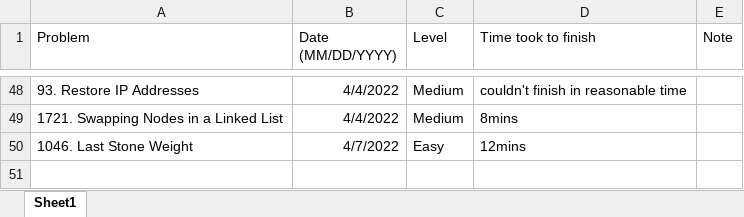
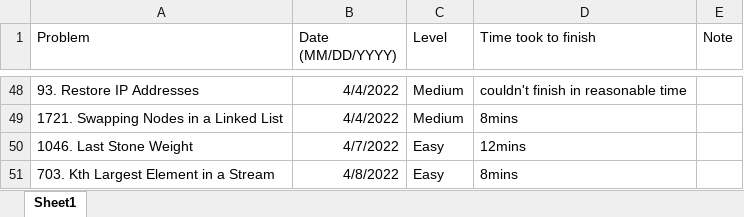
Before and after one commit to JohnPHK/Leetcode, an Excel workbook: leetcode_book.xlsx, sheet Sheet1, drawn as a sheet; only a part is shown, gaps mark what is left out; values as stored, in another font and other column widths than the file's, no borders; the diff names each change by its address in the sheet, - before the commit and + after, or states it on an @@ line.

```diff
--- a/leetcode_book.xlsx (sheet Sheet1)
+++ b/leetcode_book.xlsx (sheet Sheet1)
+row 51: 703. Kth Largest Element in a Stream | 4/8/2022 | Easy | 8mins
```
Also changed, not shown: 1 other file.
